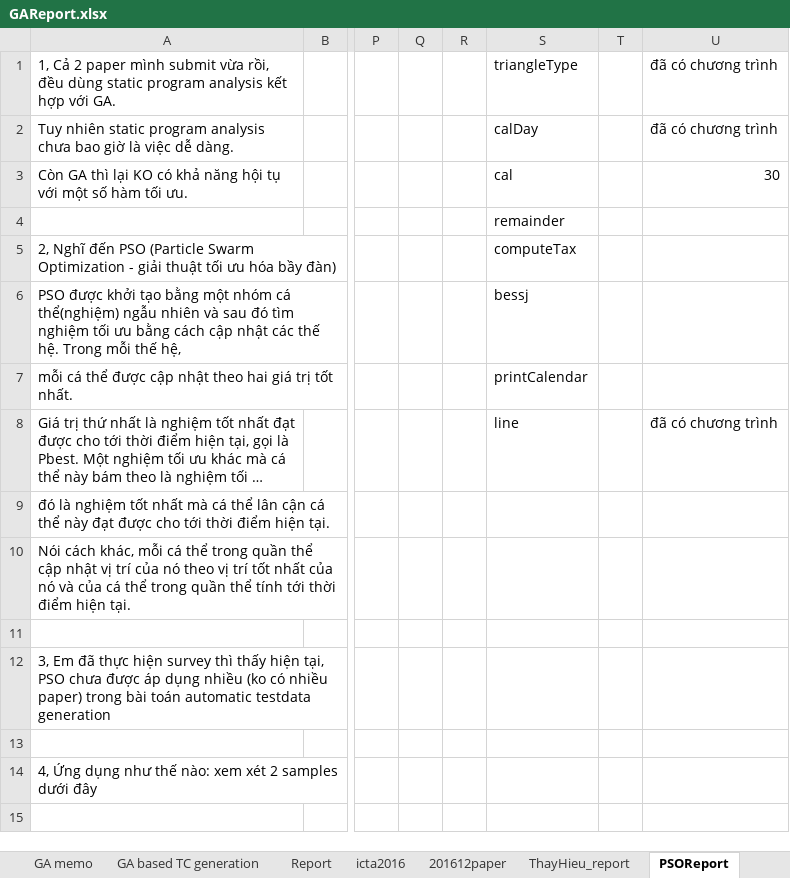
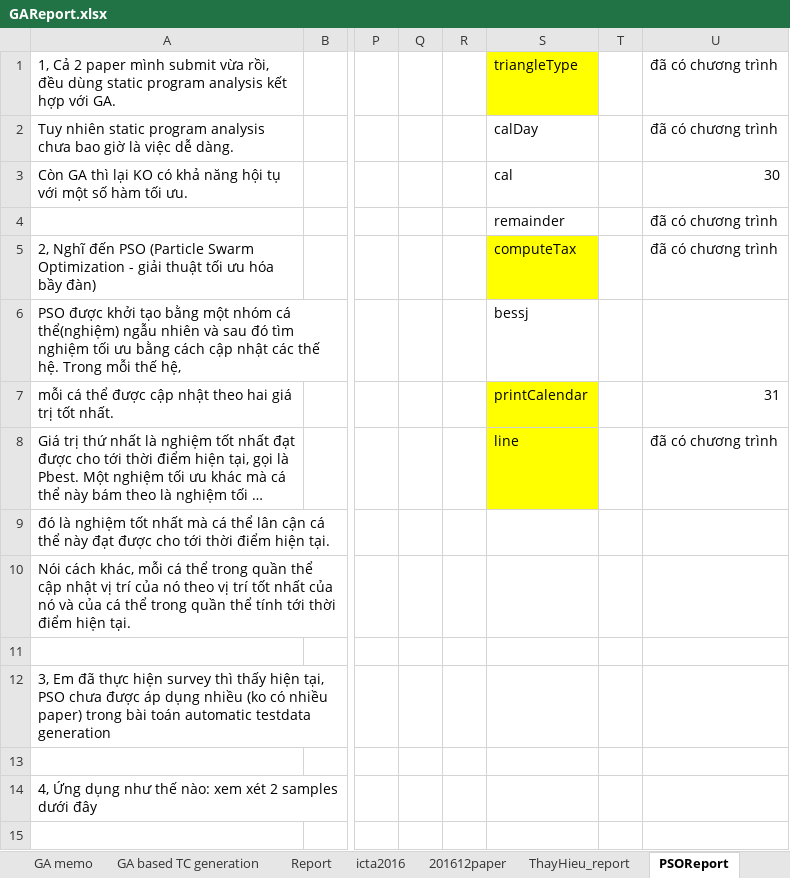
Before and after one commit to dinhngocthi/GAsource, an Excel workbook: CFT4CUnitSrc/src/report/GAReport.xlsx, sheet PSOReport, drawn as a sheet; only a part is shown, gaps mark what is left out; long unchanged cells end in …; values as stored, in another font and other column widths than the file's, no borders; the diff names each change by its address in the sheet, - before the commit and + after, or states it on an @@ line.

```diff
--- a/CFT4CUnitSrc/src/report/GAReport.xlsx (sheet PSOReport)
+++ b/CFT4CUnitSrc/src/report/GAReport.xlsx (sheet PSOReport)
-S1 fill: none
+S1 fill: #FFFF00
-U4:U5: (empty)
+U4:U5: đã có chương trình
-S5 fill: none
+S5 fill: #FFFF00
-S7:S8 fill: none
+S7:S8 fill: #FFFF00
-U7: (empty)
+U7: 31
```
